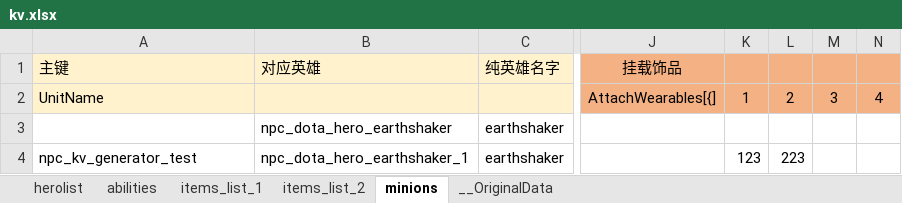
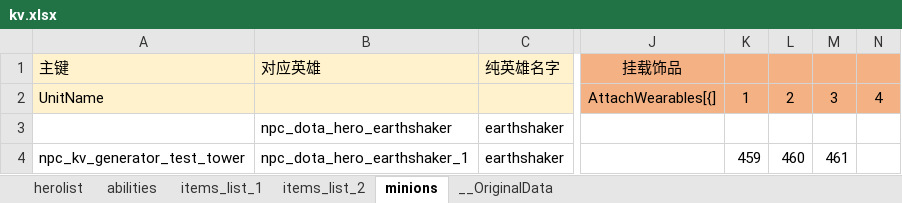
Before and after one commit to l773772189/element_td_v3_0, an Excel workbook: excels/kv.xlsx, sheet minions, drawn as a sheet; only a part is shown, gaps mark what is left out; values as stored, in another font and other column widths than the file's, no borders; conditional formats not drawn; the diff names each change by its address in the sheet, - before the commit and + after, or states it on an @@ line.

```diff
--- a/excels/kv.xlsx (sheet minions)
+++ b/excels/kv.xlsx (sheet minions)
-A4 (主键): npc_kv_generator_test
+A4 (主键): npc_kv_generator_test_tower
-K4: 123
+K4: 459
-L4: 223
+L4: 460
-M4: (empty)
+M4: 461
```
Also changed, not shown: 18 other files.
